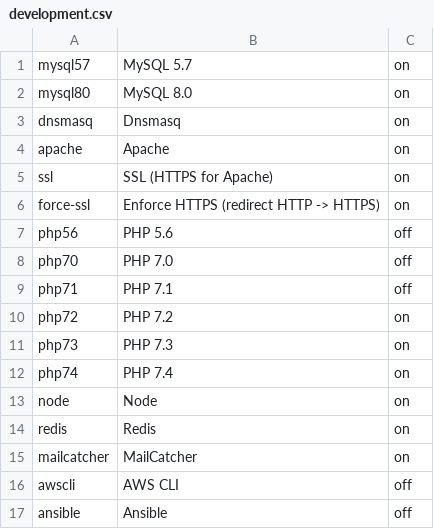
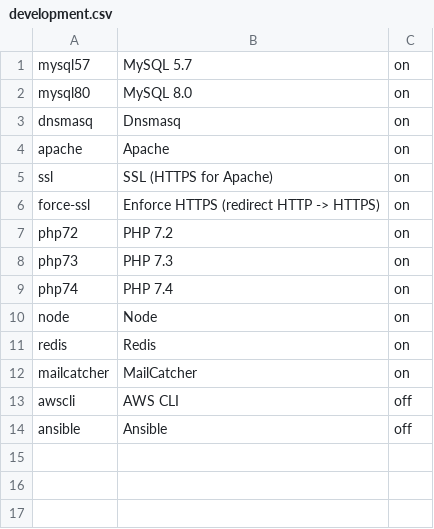
Before and after one commit to eXolnet/exolnet-macos-toolbox, a CSV file: data/preferences/development.csv, drawn as a sheet.

```diff
--- a/data/preferences/development.csv
+++ b/data/preferences/development.csv
@@ -6,5 +6,2 @@ ssl,SSL (HTTPS for Apache),on
 force-ssl,Enforce HTTPS (redirect HTTP -> HTTPS),on
-php56,PHP 5.6,off
-php70,PHP 7.0,off
-php71,PHP 7.1,off
 php72,PHP 7.2,on
```
Also changed, not shown: 6 other files.
